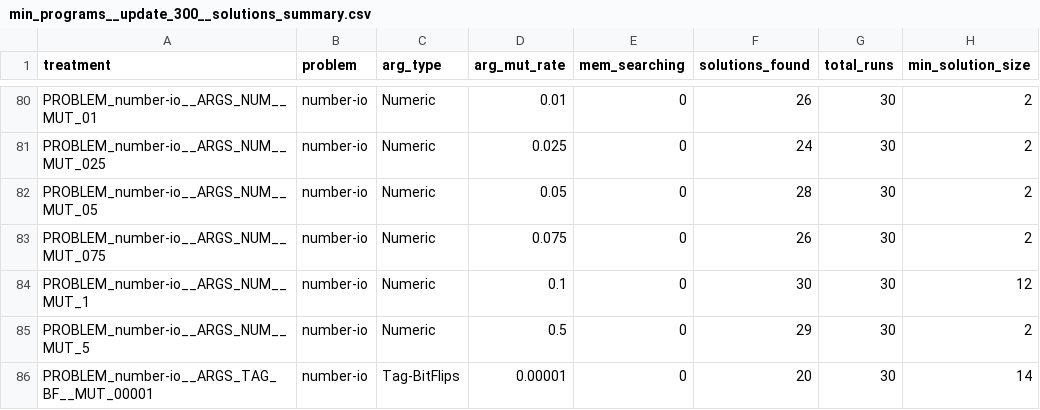
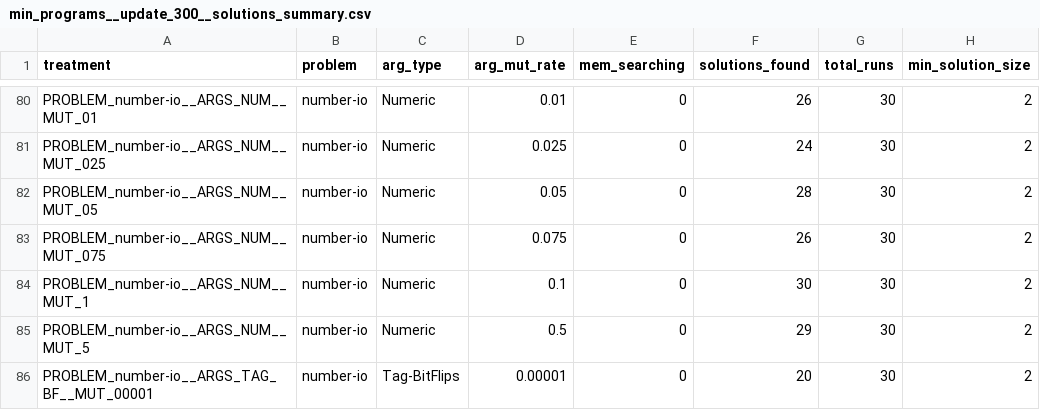
Before and after one commit to amlalejini/GECCO-2019-tag-accessed-memory, a CSV file: data/prelim/min_programs__update_300__solutions_summary.csv, drawn as a sheet; only a part is shown, gaps mark what is left out; the diff covers the shown part only.

Commit message:
fix min solution sizes in solution summaries

```diff
--- a/data/prelim/min_programs__update_300__solutions_summary.csv
+++ b/data/prelim/min_programs__update_300__solutions_summary.csv
@@ -83,4 +83,4 @@ PROBLEM_number-io__ARGS_NUM__MUT_05,number-io,Numeric,0.05,0,28,30,2
 PROBLEM_number-io__ARGS_NUM__MUT_075,number-io,Numeric,0.075,0,26,30,2
-PROBLEM_number-io__ARGS_NUM__MUT_1,number-io,Numeric,0.1,0,30,30,12
+PROBLEM_number-io__ARGS_NUM__MUT_1,number-io,Numeric,0.1,0,30,30,2
 PROBLEM_number-io__ARGS_NUM__MUT_5,number-io,Numeric,0.5,0,29,30,2
-PROBLEM_number-io__ARGS_TAG_BF__MUT_00001,number-io,Tag-BitFlips,0.00001,0,20,30,14
+PROBLEM_number-io__ARGS_TAG_BF__MUT_00001,number-io,Tag-BitFlips,0.00001,0,20,30,2
```
Also changed, not shown: 40 edited cells elsewhere in this file, data/sweep/min_programs__update_500__solutions_summary.csv, submission/supplement/raw_data/final/min_programs__update_500__solutions_summary.csv, 1 other file.
